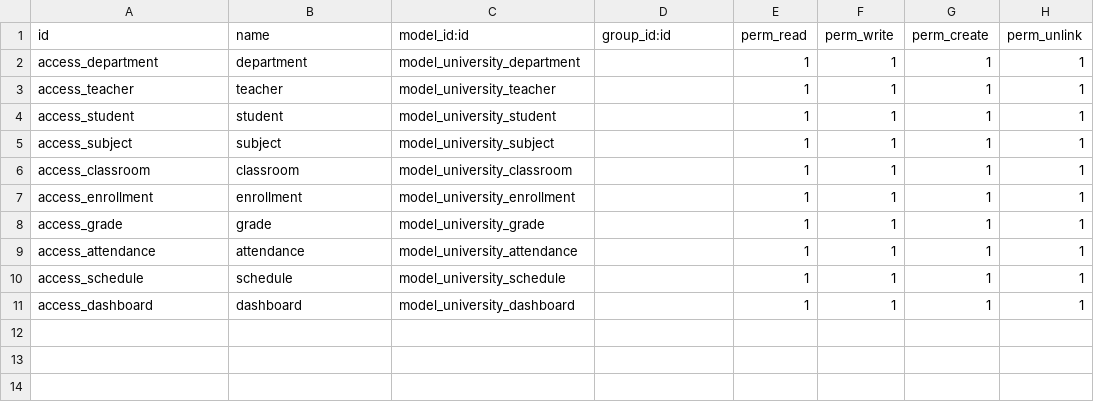
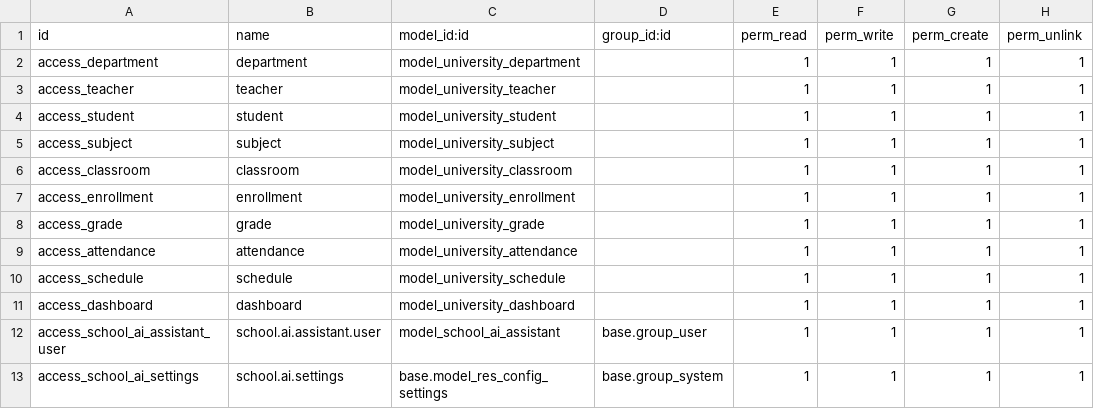
Before and after one commit to nhatkhangthaimai/school-management-odoo19, a CSV file: custom_addons/school_management/security/ir.model.access.csv, drawn as a sheet; the diff names each change by its address in the sheet, - before the commit and + after, or states it on an @@ line.

```diff
--- a/custom_addons/school_management/security/ir.model.access.csv
+++ b/custom_addons/school_management/security/ir.model.access.csv
+row 12: access_school_ai_assistant_user | school.ai.assistant.user | model_school_ai_assistant | base.group_user | 1 | 1 | 1 | 1
+row 13: access_school_ai_settings | school.ai.settings | base.model_res_config_settings | base.group_system | 1 | 1 | 1 | 1
```
Also changed, not shown: 8 other files.
